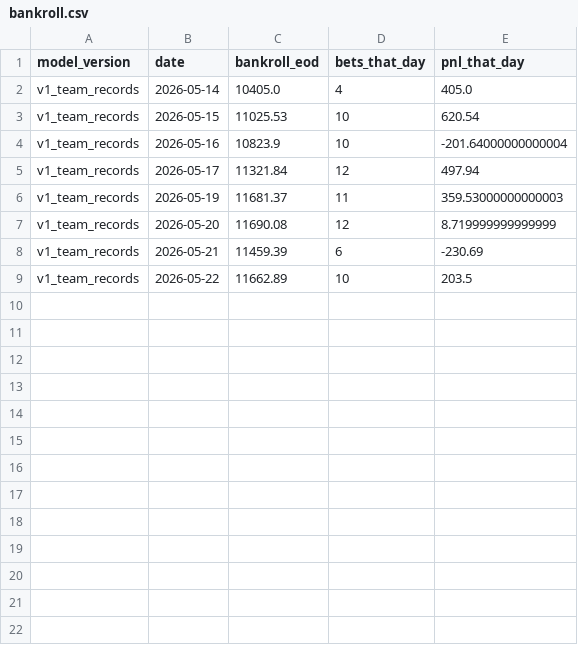
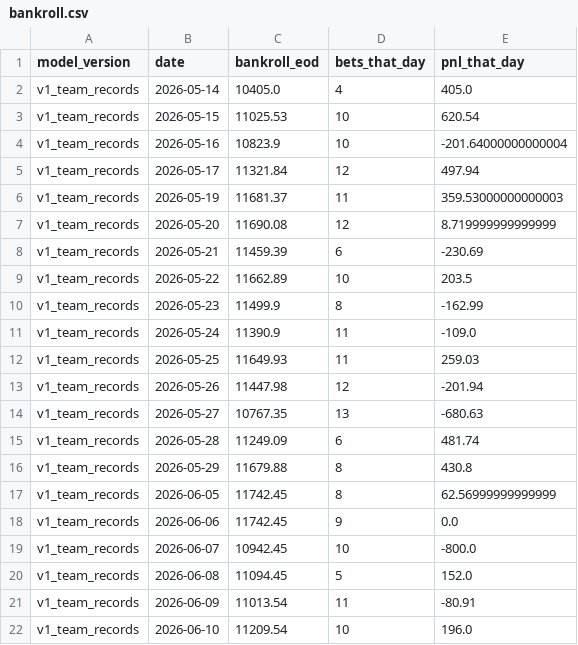
Before and after one commit to Cadences23/RunValue, a CSV file: bankroll.csv, drawn as a sheet.

```diff
--- a/bankroll.csv
+++ b/bankroll.csv
@@ -9 +9,14 @@ v1_team_records,2026-05-21,11459.39,6,-230.69
 v1_team_records,2026-05-22,11662.89,10,203.5
+v1_team_records,2026-05-23,11499.9,8,-162.99
+v1_team_records,2026-05-24,11390.9,11,-109.0
+v1_team_records,2026-05-25,11649.93,11,259.03
+v1_team_records,2026-05-26,11447.98,12,-201.94
+v1_team_records,2026-05-27,10767.35,13,-680.63
+v1_team_records,2026-05-28,11249.09,6,481.74
+v1_team_records,2026-05-29,11679.88,8,430.8
+v1_team_records,2026-06-05,11742.45,8,62.56999999999999
+v1_team_records,2026-06-06,11742.45,9,0.0
+v1_team_records,2026-06-07,10942.45,10,-800.0
+v1_team_records,2026-06-08,11094.45,5,152.0
+v1_team_records,2026-06-09,11013.54,11,-80.91
+v1_team_records,2026-06-10,11209.54,10,196.0
```
Also changed, not shown: scorecard_history.csv, 10 other files.
